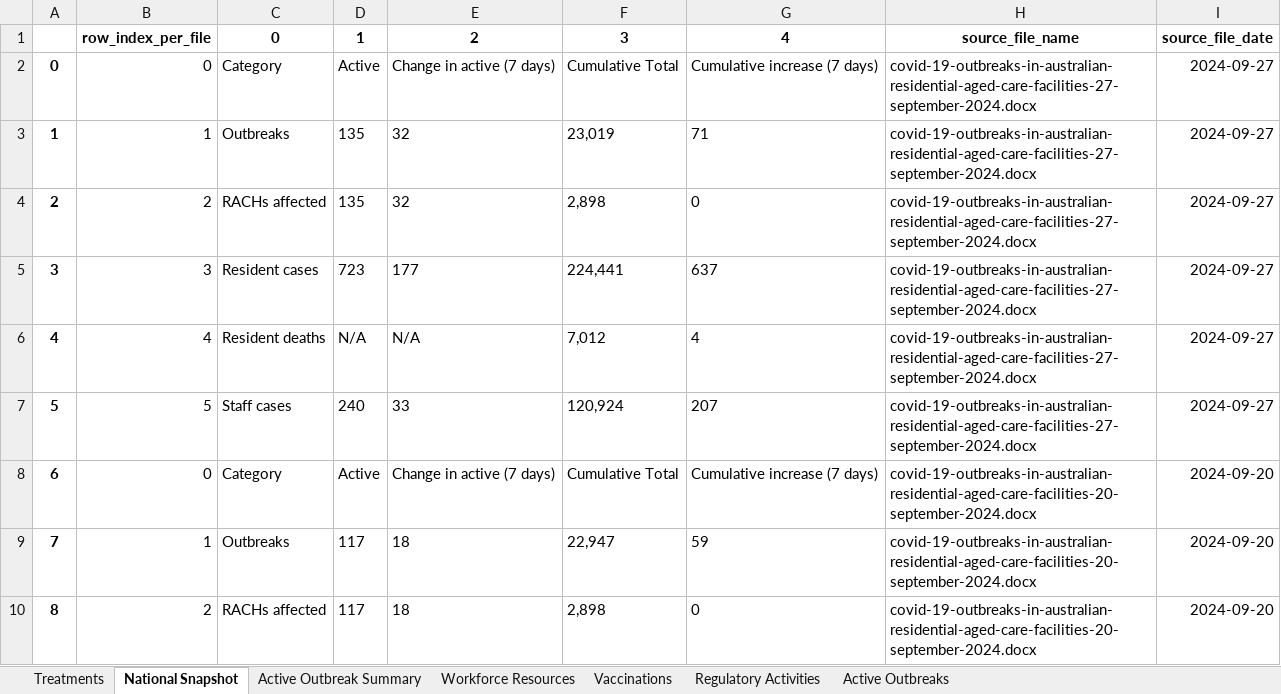
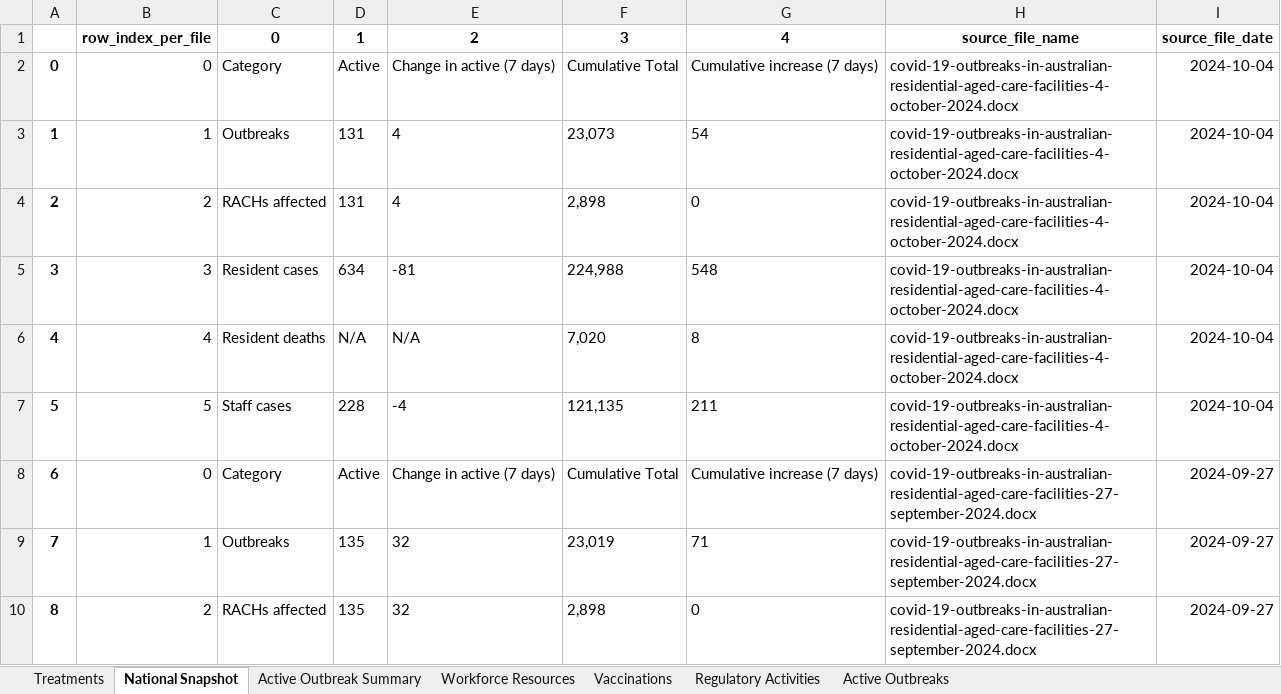
Before and after one commit to Mike-Honey/covid-19-au-vaccinations, an Excel workbook: health-aged-care/health-aged-care.xlsx, sheet National Snapshot, drawn as a sheet; only a part is shown; the shorter side is filled out with more unchanged rows; values as stored, in another font and other column widths than the file's, no borders; addresses are those after the commit; the diff names each change by its address in the sheet, - before the commit and + after, or states it on an @@ line.

```diff
--- a/health-aged-care/health-aged-care.xlsx (sheet National Snapshot)
+++ b/health-aged-care/health-aged-care.xlsx (sheet National Snapshot)
+row 2: 0 | 0 | Category | Active | Change in active (7 days) | Cumulative Total | Cumulative increase (7 days) | covid-19-outbreaks-in-australian-residential-aged-care-facilities-4-october-2024.docx | 2024-10-04
+row 3: 1 | 1 | Outbreaks | 131 | 4 | 23,073 | 54 | covid-19-outbreaks-in-australian-residential-aged-care-facilities-4-october-2024.docx | 2024-10-04
+row 4: 2 | 2 | RACHs affected | 131 | 4 | 2,898 | 0 | covid-19-outbreaks-in-australian-residential-aged-care-facilities-4-october-2024.docx | 2024-10-04
+row 5: 3 | 3 | Resident cases | 634 | -81 | 224,988 | 548 | covid-19-outbreaks-in-australian-residential-aged-care-facilities-4-october-2024.docx | 2024-10-04
+row 6: 4 | 4 | Resident deaths | N/A | N/A | 7,020 | 8 | covid-19-outbreaks-in-australian-residential-aged-care-facilities-4-october-2024.docx | 2024-10-04
+row 7: 5 | 5 | Staff cases | 228 | -4 | 121,135 | 211 | covid-19-outbreaks-in-australian-residential-aged-care-facilities-4-october-2024.docx | 2024-10-04
@@ column A renumbered from row 8 down @@
```
Also changed, not shown: sheet Active Outbreaks, sheet Active Outbreak Summary, sheet Vaccinations, sheet Regulatory Activities, sheet Workforce Resources, sheet Treatments, 2 other files.
